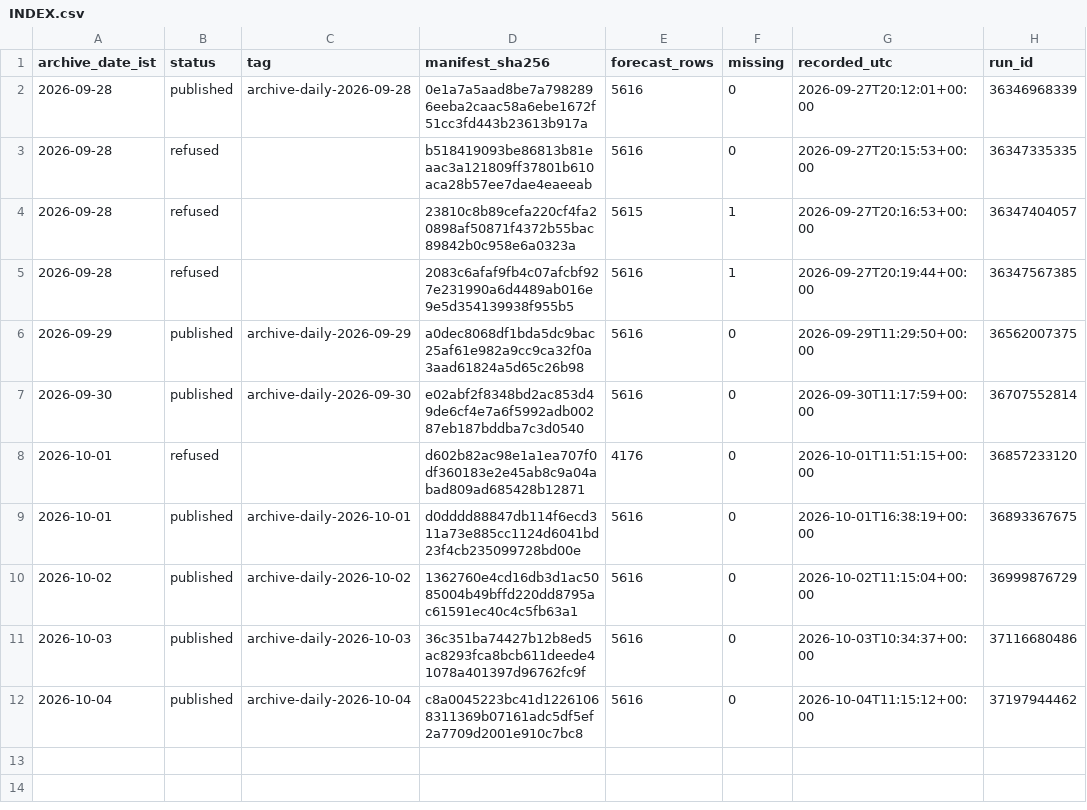
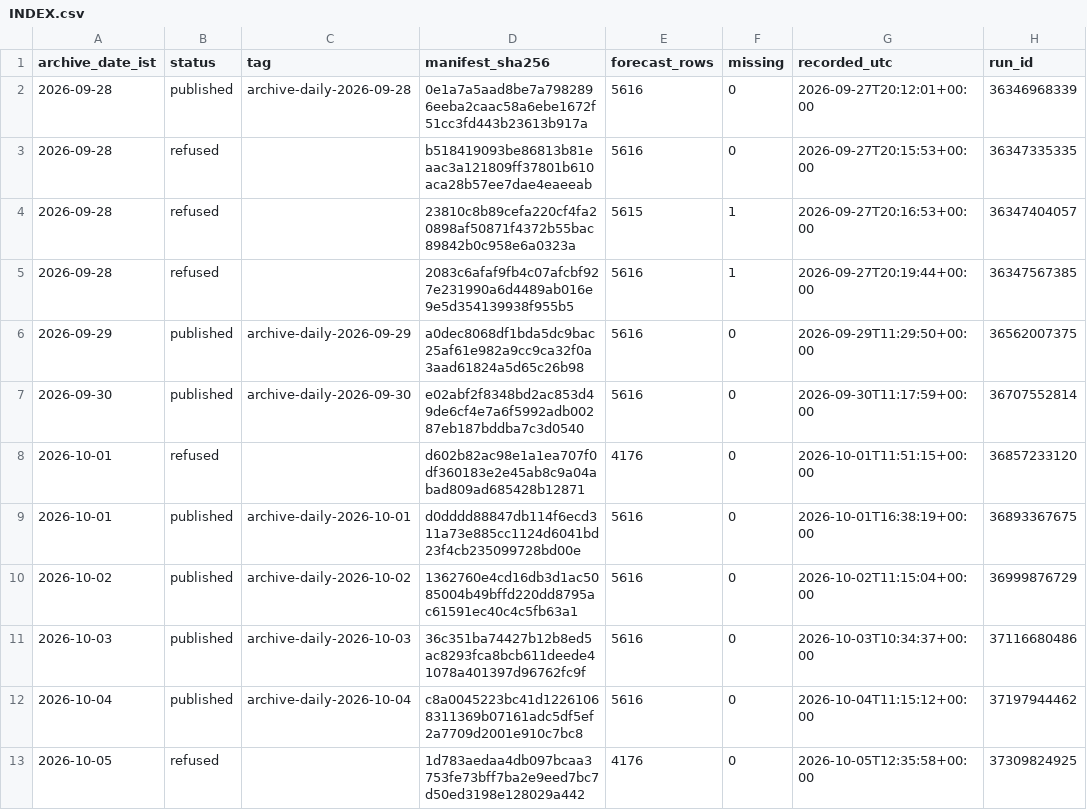
Before and after one commit to gnmcool/bharat-weather-intelligence-v2, a CSV file: INDEX.csv, drawn as a sheet.

Commit message:
archive: refused 2026-10-05 (run 37309824925, inject=none)

```diff
--- a/INDEX.csv
+++ b/INDEX.csv
@@ -12 +12,2 @@ archive_date_ist,status,tag,manifest_sha256,forecast_rows,missing,recorded_utc,r
 2026-10-04,published,archive-daily-2026-10-04,c8a0045223bc41d12261068311369b07161adc5df5ef2a7709d2001e910c7bc8,5616,0,2026-10-04T11:15:12+00:00,37197944462
+2026-10-05,refused,,1d783aedaa4db097bcaa3753fe73bff7ba2e9eed7bc7d50ed3198e128029a442,4176,0,2026-10-05T12:35:58+00:00,37309824925
```
Also changed, not shown: 1 other file.
